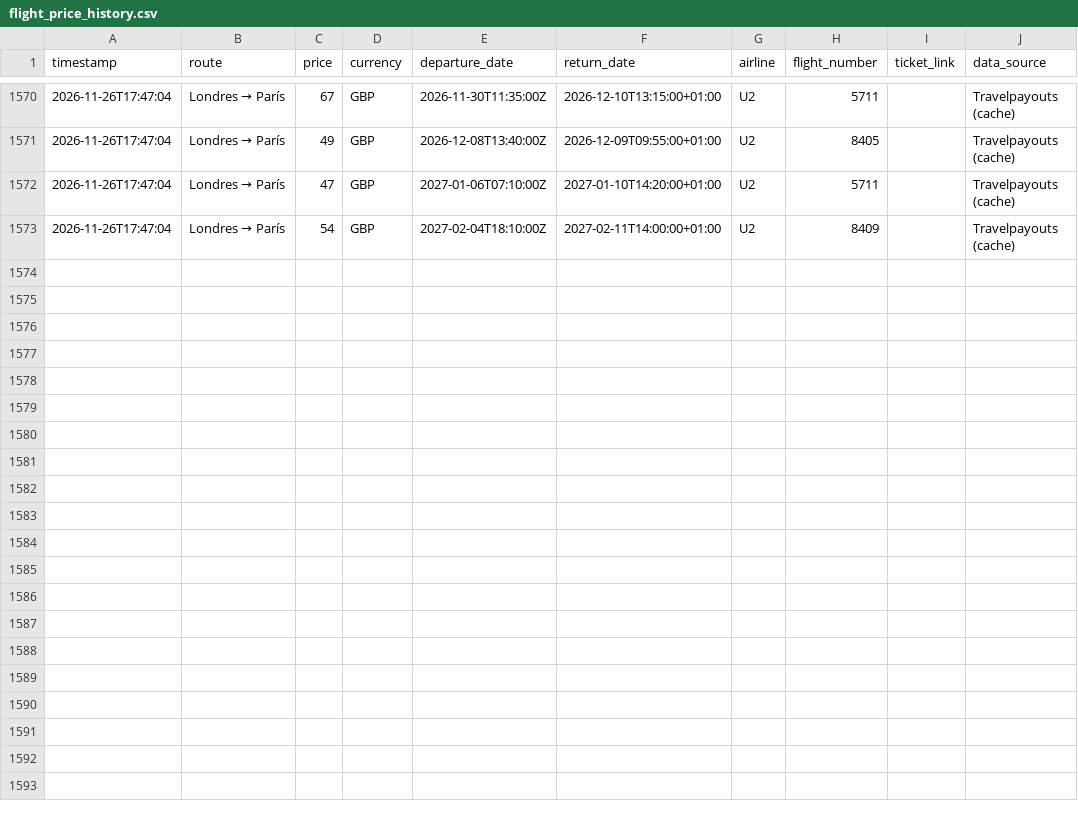
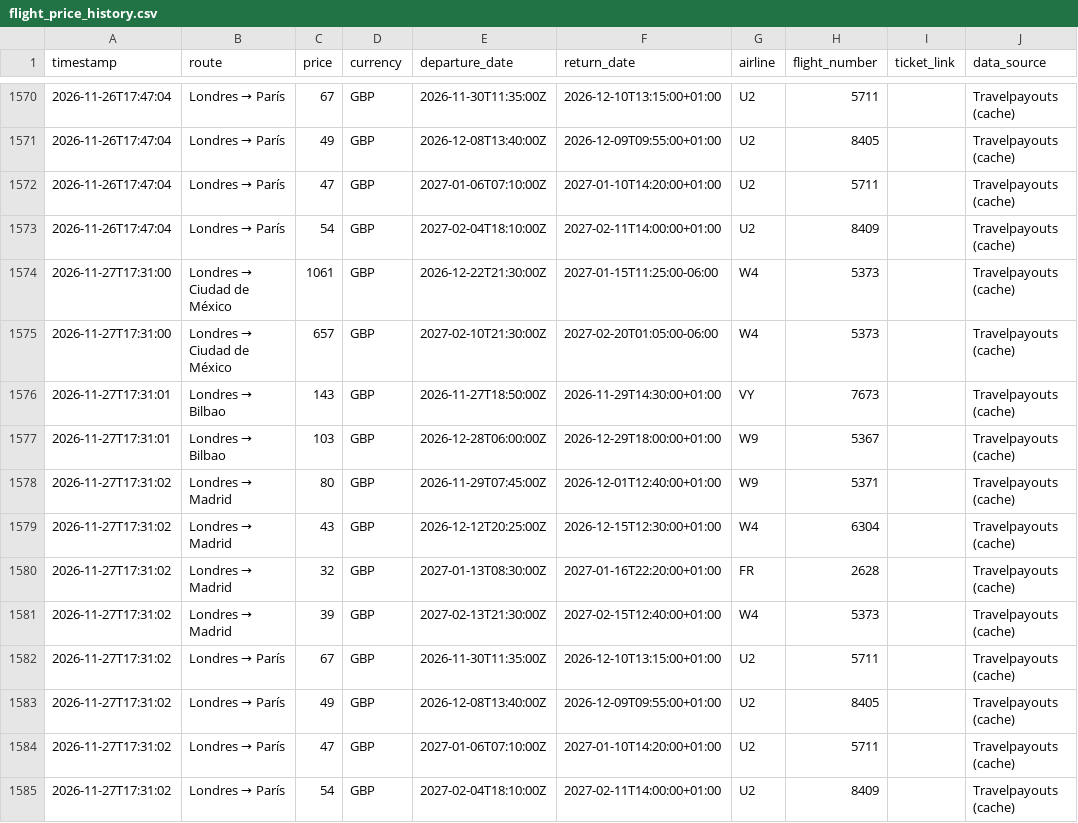
Before and after one commit to Silmerem/Code, a CSV file: tracker/flight_price_history.csv, drawn as a sheet; only a part is shown, gaps mark what is left out.

```diff
--- a/tracker/flight_price_history.csv
+++ b/tracker/flight_price_history.csv
@@ -1573 +1573,13 @@ timestamp,route,price,currency,departure_date,return_date,airline,flight_number,
 2026-11-26T17:47:04,Londres → París,54,GBP,2027-02-04T18:10:00Z,2027-02-11T14:00:00+01:00,U2,8409,,Travelpayouts (cache)
+2026-11-27T17:31:00,Londres → Ciudad de México,1061,GBP,2026-12-22T21:30:00Z,2027-01-15T11:25:00-06:00,W4,5373,,Travelpayouts (cache)
+2026-11-27T17:31:00,Londres → Ciudad de México,657,GBP,2027-02-10T21:30:00Z,2027-02-20T01:05:00-06:00,W4,5373,,Travelpayouts (cache)
+2026-11-27T17:31:01,Londres → Bilbao,143,GBP,2026-11-27T18:50:00Z,2026-11-29T14:30:00+01:00,VY,7673,,Travelpayouts (cache)
+2026-11-27T17:31:01,Londres → Bilbao,103,GBP,2026-12-28T06:00:00Z,2026-12-29T18:00:00+01:00,W9,5367,,Travelpayouts (cache)
+2026-11-27T17:31:02,Londres → Madrid,80,GBP,2026-11-29T07:45:00Z,2026-12-01T12:40:00+01:00,W9,5371,,Travelpayouts (cache)
+2026-11-27T17:31:02,Londres → Madrid,43,GBP,2026-12-12T20:25:00Z,2026-12-15T12:30:00+01:00,W4,6304,,Travelpayouts (cache)
+2026-11-27T17:31:02,Londres → Madrid,32,GBP,2027-01-13T08:30:00Z,2027-01-16T22:20:00+01:00,FR,2628,,Travelpayouts (cache)
+2026-11-27T17:31:02,Londres → Madrid,39,GBP,2027-02-13T21:30:00Z,2027-02-15T12:40:00+01:00,W4,5373,,Travelpayouts (cache)
+2026-11-27T17:31:02,Londres → París,67,GBP,2026-11-30T11:35:00Z,2026-12-10T13:15:00+01:00,U2,5711,,Travelpayouts (cache)
+2026-11-27T17:31:02,Londres → París,49,GBP,2026-12-08T13:40:00Z,2026-12-09T09:55:00+01:00,U2,8405,,Travelpayouts (cache)
+2026-11-27T17:31:02,Londres → París,47,GBP,2027-01-06T07:10:00Z,2027-01-10T14:20:00+01:00,U2,5711,,Travelpayouts (cache)
+2026-11-27T17:31:02,Londres → París,54,GBP,2027-02-04T18:10:00Z,2027-02-11T14:00:00+01:00,U2,8409,,Travelpayouts (cache)
```
Also changed, not shown: flight-tracker/flight_price_history.csv.
